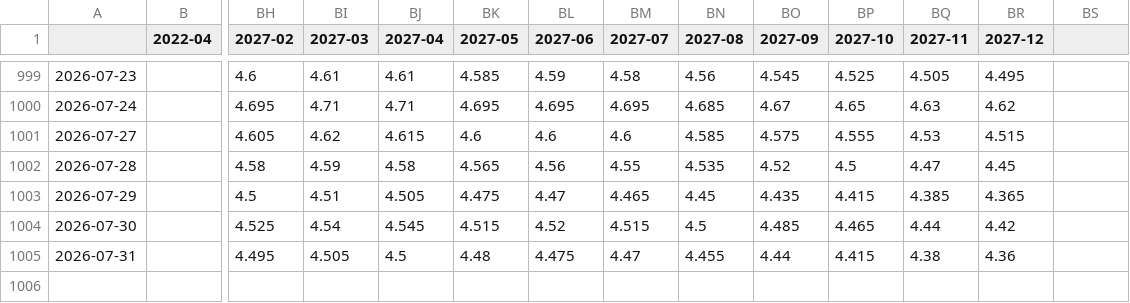
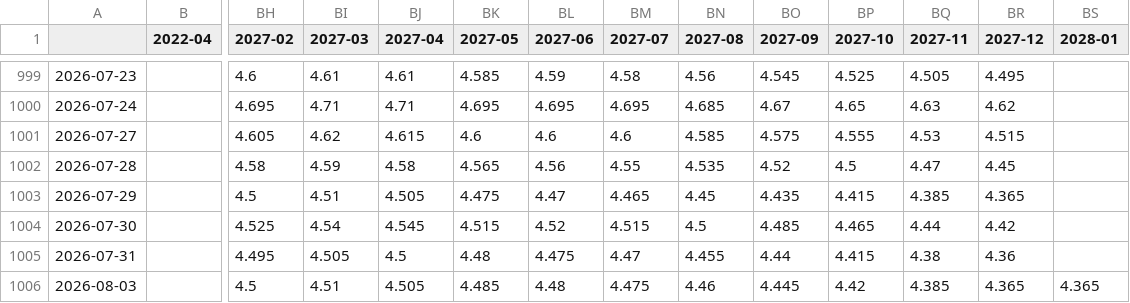
Before and after one commit to bpalmer4/ASX, a CSV file: ASX-COMBINED/ASX-COMBINED.csv, drawn as a sheet; only a part is shown, gaps mark what is left out; rows hold the shown columns only; the diff names each change by its address in the sheet, - before the commit and + after, or states it on an @@ line.

Commit message:
Daily ASX data capture 2026-08-03

```diff
--- a/ASX-COMBINED/ASX-COMBINED.csv
+++ b/ASX-COMBINED/ASX-COMBINED.csv
-BS1: (empty)
+BS1: 2028-01
+row 1006: 2026-08-03 |  | 4.5 | 4.51 | 4.505 | 4.485 | 4.48 | 4.475 | 4.46 | 4.445 | 4.42 | 4.385 | 4.365 | 4.365
```
Also changed, not shown: 8 other files.
